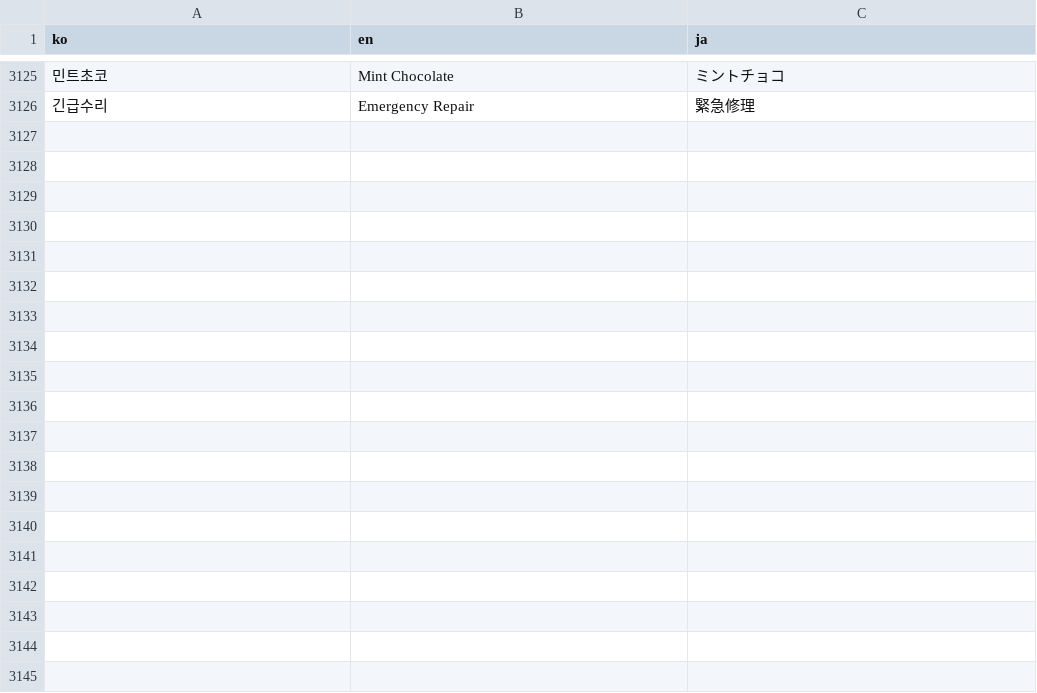
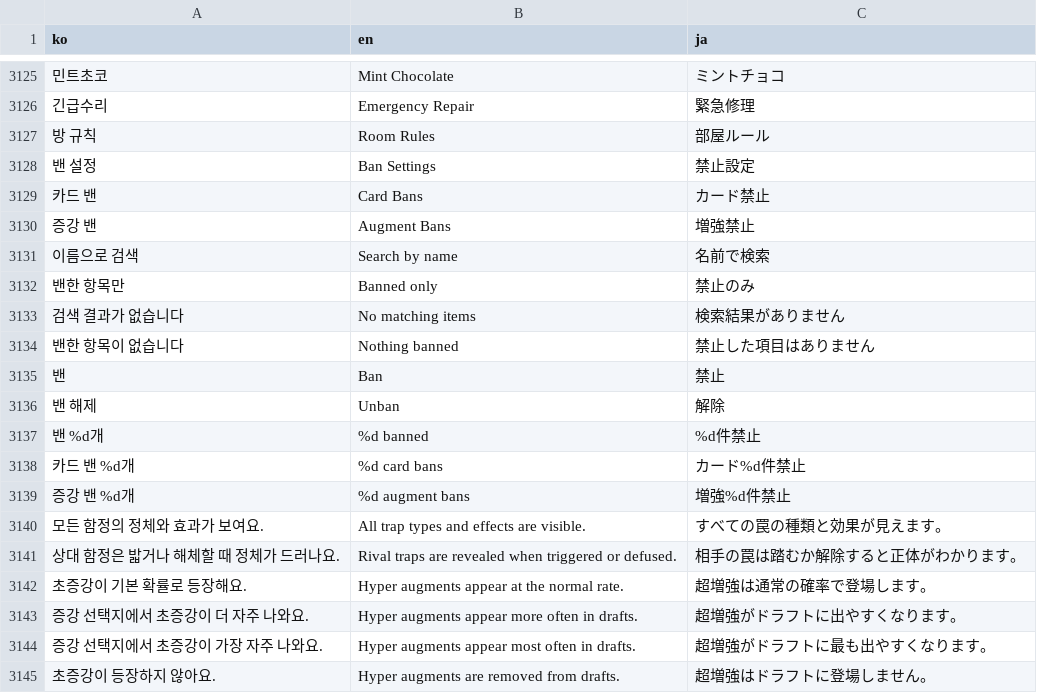
Before and after one commit to mayjohn66-cmd/TRG, a CSV file: content_trickcal/data/translations.csv, drawn as a sheet; only a part is shown, gaps mark what is left out; the diff covers the shown part only; the diff names each change by its address in the sheet, - before the commit and + after, or states it on an @@ line.

Commit message:
Integrate approved v1.3 board models, room rules and final Ifrit art

```diff
--- a/content_trickcal/data/translations.csv
+++ b/content_trickcal/data/translations.csv
+row 3127: 방 규칙 | Room Rules | 部屋ルール
+row 3128: 밴 설정 | Ban Settings | 禁止設定
+row 3129: 카드 밴 | Card Bans | カード禁止
+row 3130: 증강 밴 | Augment Bans | 増強禁止
+row 3131: 이름으로 검색 | Search by name | 名前で検索
+row 3132: 밴한 항목만 | Banned only | 禁止のみ
+row 3133: 검색 결과가 없습니다 | No matching items | 検索結果がありません
+row 3134: 밴한 항목이 없습니다 | Nothing banned | 禁止した項目はありません
+row 3135: 밴 | Ban | 禁止
+row 3136: 밴 해제 | Unban | 解除
+row 3137: 밴 %d개 | %d banned | %d件禁止
+row 3138: 카드 밴 %d개 | %d card bans | カード%d件禁止
+row 3139: 증강 밴 %d개 | %d augment bans | 増強%d件禁止
+row 3140: 모든 함정의 정체와 효과가 보여요. | All trap types and effects are visible. | すべての罠の種類と効果が見えます。
+row 3141: 상대 함정은 밟거나 해체할 때 정체가 드러나요. | Rival traps are revealed when triggered or defused. | 相手の罠は踏むか解除すると正体がわかります。
+row 3142: 초증강이 기본 확률로 등장해요. | Hyper augments appear at the normal rate. | 超増強は通常の確率で登場します。
+row 3143: 증강 선택지에서 초증강이 더 자주 나와요. | Hyper augments appear more often in drafts. | 超増強がドラフトに出やすくなります。
+row 3144: 증강 선택지에서 초증강이 가장 자주 나와요. | Hyper augments appear most often in drafts. | 超増強がドラフトに最も出やすくなります。
+row 3145: 초증강이 등장하지 않아요. | Hyper augments are removed from drafts. | 超増強はドラフトに登場しません。
```
Also changed, not shown: 9 added rows elsewhere in this file, 50 other files.
